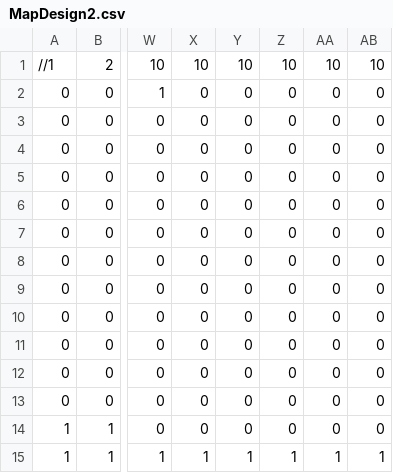
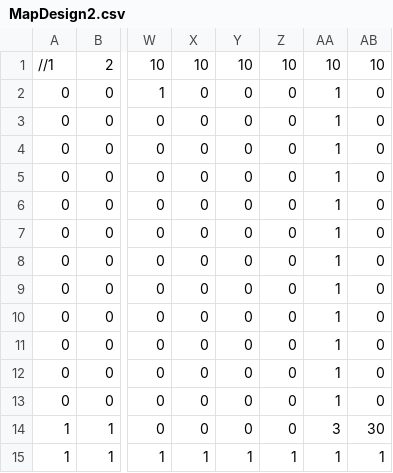
Before and after one commit to Epicmouse00/SP3-Team-D4, a CSV file: Base/Image/MapDesign2.csv, drawn as a sheet; only a part is shown, gaps mark what is left out; the diff names each change by its address in the sheet, - before the commit and + after, or states it on an @@ line.

```diff
--- a/Base/Image/MapDesign2.csv
+++ b/Base/Image/MapDesign2.csv
-AA2:AA13: 0
+AA2:AA13: 1
-AA14: 0
+AA14: 3
-AB14: 0
+AB14: 30
```
Also changed, not shown: 2 other files.
